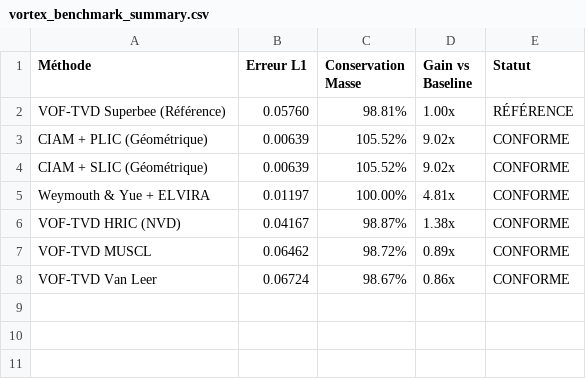
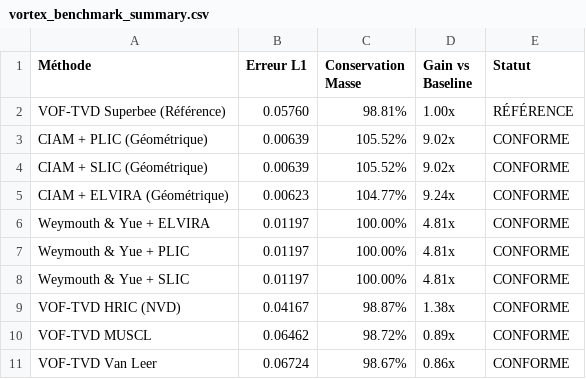
Before and after one commit to EL-I-Thiam/COVOF_2D-CP, a CSV file: vortex_benchmark_summary.csv, drawn as a sheet.

Commit message:
docs(vof): clarification limiteurs de flux CIAM / Weymouth-Yue et integration cas ELVIRA/SLIC

```diff
--- a/vortex_benchmark_summary.csv
+++ b/vortex_benchmark_summary.csv
@@ -4,3 +4,6 @@ CIAM + PLIC (Géométrique),0.00639,105.52%,9.02x,CONFORME
 CIAM + SLIC (Géométrique),0.00639,105.52%,9.02x,CONFORME
+CIAM + ELVIRA (Géométrique),0.00623,104.77%,9.24x,CONFORME
 Weymouth & Yue + ELVIRA,0.01197,100.00%,4.81x,CONFORME
+Weymouth & Yue + PLIC,0.01197,100.00%,4.81x,CONFORME
+Weymouth & Yue + SLIC,0.01197,100.00%,4.81x,CONFORME
 VOF-TVD HRIC (NVD),0.04167,98.87%,1.38x,CONFORME
```
Also changed, not shown: 8 other files.
